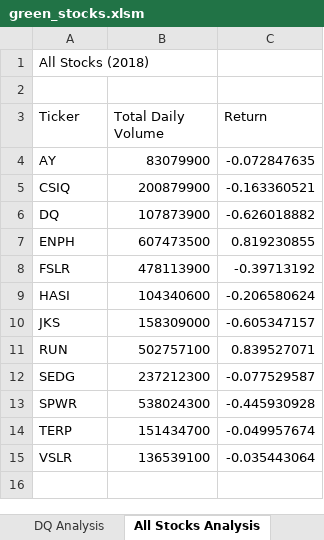
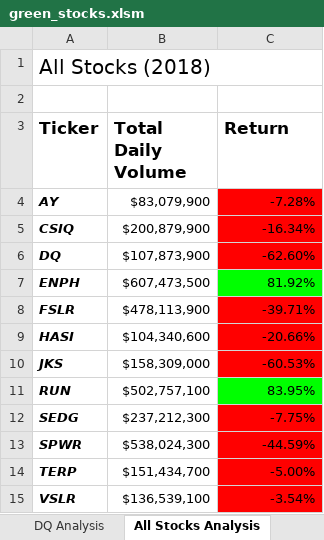
Before and after one commit to davescudero/stock-analysis., an Excel workbook: green_stocks.xlsm, sheet All Stocks Analysis, drawn as a sheet; values as stored, in another font and other column widths than the file's, no borders; the diff names each change by its address in the sheet, - before the commit and + after, or states it on an @@ line.

Commit message:
Add files via upload

```diff
--- a/green_stocks.xlsm (sheet All Stocks Analysis)
+++ b/green_stocks.xlsm (sheet All Stocks Analysis)
@@ A1 text size: larger @@
-A3:C3 bold: off
+A3:C3 bold: on, text size: larger
@@ A4:A15 bold: off → on, italic: off → on @@
-B4 (Total Daily Volume): 83079900
+B4 (Total Daily Volume): $83,079,900
-C4 (Return): -0.072847635
+C4 (Return): -7.28%
-C4:C6 fill: none
+C4:C6 fill: #FF0000
-B5 (Total Daily Volume): 200879900
+B5 (Total Daily Volume): $200,879,900
-C5 (Return): -0.163360521
+C5 (Return): -16.34%
-B6 (Total Daily Volume): 107873900
+B6 (Total Daily Volume): $107,873,900
-C6 (Return): -0.626018882
+C6 (Return): -62.60%
-B7 (Total Daily Volume): 607473500
+B7 (Total Daily Volume): $607,473,500
-C7 (Return): 0.819230855
+C7 (Return): 81.92%
-C7 fill: none
+C7 fill: #00FF00
-B8 (Total Daily Volume): 478113900
+B8 (Total Daily Volume): $478,113,900
-C8 (Return): -0.39713192
+C8 (Return): -39.71%
-C8:C10 fill: none
+C8:C10 fill: #FF0000
-B9 (Total Daily Volume): 104340600
+B9 (Total Daily Volume): $104,340,600
-C9 (Return): -0.206580624
+C9 (Return): -20.66%
-B10 (Total Daily Volume): 158309000
+B10 (Total Daily Volume): $158,309,000
-C10 (Return): -0.605347157
+C10 (Return): -60.53%
-B11 (Total Daily Volume): 502757100
+B11 (Total Daily Volume): $502,757,100
-C11 (Return): 0.839527071
+C11 (Return): 83.95%
-C11 fill: none
+C11 fill: #00FF00
-B12 (Total Daily Volume): 237212300
+B12 (Total Daily Volume): $237,212,300
-C12 (Return): -0.077529587
+C12 (Return): -7.75%
-C12:C15 fill: none
+C12:C15 fill: #FF0000
-B13 (Total Daily Volume): 538024300
+B13 (Total Daily Volume): $538,024,300
-C13 (Return): -0.445930928
+C13 (Return): -44.59%
-B14 (Total Daily Volume): 151434700
+B14 (Total Daily Volume): $151,434,700
-C14 (Return): -0.049957674
+C14 (Return): -5.00%
-B15 (Total Daily Volume): 136539100
+B15 (Total Daily Volume): $136,539,100
-C15 (Return): -0.035443064
+C15 (Return): -3.54%
```
Also changed, not shown: other sheet tabs.
